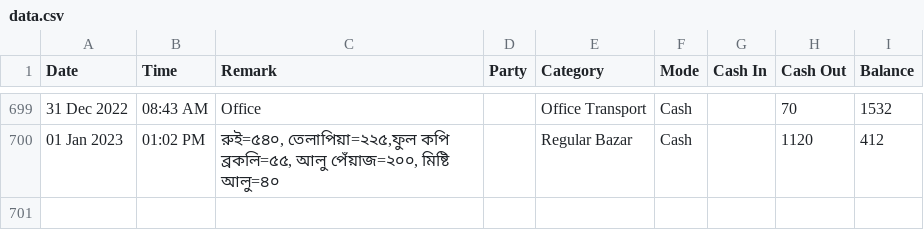
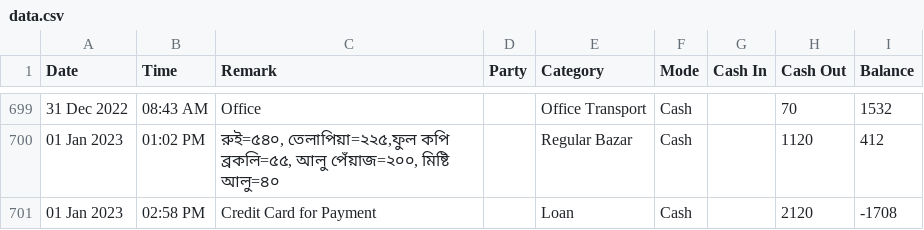
Before and after one commit to sohelranacse/analysis-data, a CSV file: budget/data.csv, drawn as a sheet; only a part is shown, gaps mark what is left out; the diff names each change by its address in the sheet, - before the commit and + after, or states it on an @@ line.

Commit message:
update

```diff
--- a/budget/data.csv
+++ b/budget/data.csv
+row 701: 01 Jan 2023 | 02:58 PM | Credit Card for Payment |  | Loan | Cash |  | 2120 | -1708
```
